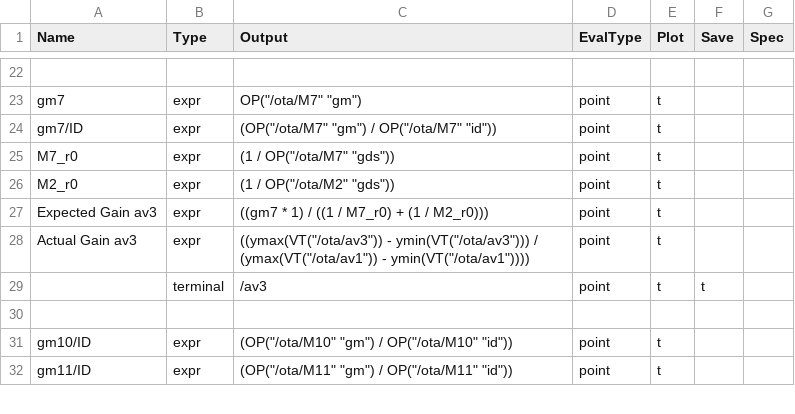
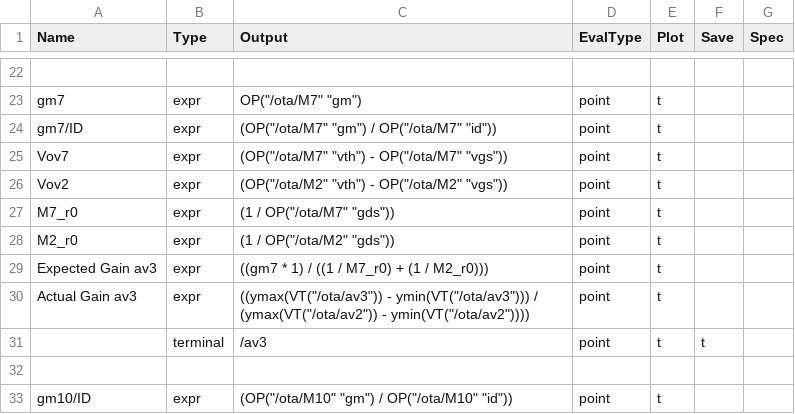
Before and after one commit to JyssyC/ee610-Project, a CSV file: ota_stage.csv, drawn as a sheet; only a part is shown, gaps mark what is left out; the shorter side is filled out with more unchanged rows.

Commit message:
inshallah

```diff
--- a/ota_stage.csv
+++ b/ota_stage.csv
@@ -24,2 +24,4 @@ gm7,               expr,     OP("/ota/M7" "gm"),
 gm7/ID,            expr,     (OP("/ota/M7" "gm") / OP("/ota/M7" "id")),                                                       point,    t,    ,
+Vov7,              expr,     (OP("/ota/M7" "vth") - OP("/ota/M7" "vgs")),                                                     point,    t,    ,
+Vov2,              expr,     (OP("/ota/M2" "vth") - OP("/ota/M2" "vgs")),                                                     point,    t,    ,
 M7_r0,             expr,     (1 / OP("/ota/M7" "gds")),                                                                       point,    t,    ,
@@ -27,3 +29,3 @@ M2_r0,             expr,     (1 / OP("/ota/M2" "gds")),
 Expected Gain av3, expr,     ((gm7 * 1) / ((1 / M7_r0) + (1 / M2_r0))),                                                       point,    t,    ,
-Actual Gain av3,   expr,     ((ymax(VT("/ota/av3")) - ymin(VT("/ota/av3"))) / (ymax(VT("/ota/av1")) - ymin(VT("/ota/av1")))), point,    t,    ,
+Actual Gain av3,   expr,     ((ymax(VT("/ota/av3")) - ymin(VT("/ota/av3"))) / (ymax(VT("/ota/av2")) - ymin(VT("/ota/av2")))), point,    t,    ,
 ,                  terminal, /av3,                                                                                            point,    t,    t
```
